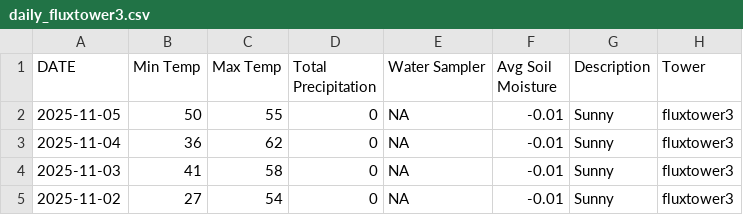
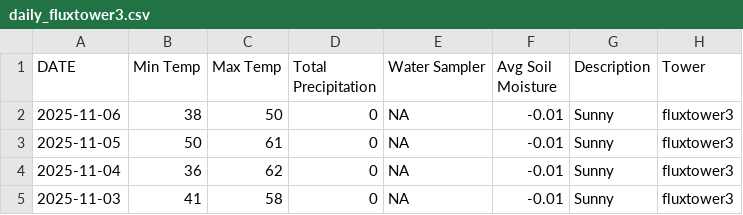
Before and after one commit to kesondrakey/kesondrakey.github.io, a CSV file: files/daily_fluxtower3.csv, drawn as a sheet; only a part is shown; the shorter side is filled out with more unchanged rows.

```diff
--- a/files/daily_fluxtower3.csv
+++ b/files/daily_fluxtower3.csv
@@ -1,3 +1,4 @@
 DATE,Min Temp,Max Temp,Total Precipitation,Water Sampler,Avg Soil Moisture,Description,Tower
-2025-11-05,50,55,0,NA,-0.01,Sunny,fluxtower3
+2025-11-06,38,50,0,NA,-0.01,Sunny,fluxtower3
+2025-11-05,50,61,0,NA,-0.01,Sunny,fluxtower3
 2025-11-04,36,62,0,NA,-0.01,Sunny,fluxtower3
```
Also changed, not shown: files/daily_fluxtower1.csv, files/daily_fluxtower2.csv, 21 other files.
